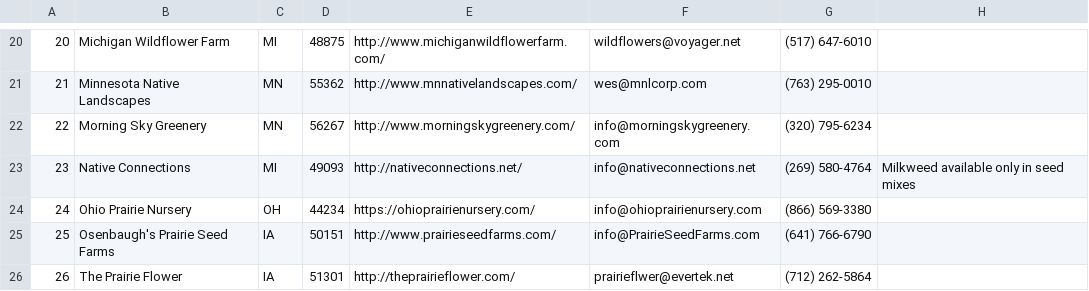
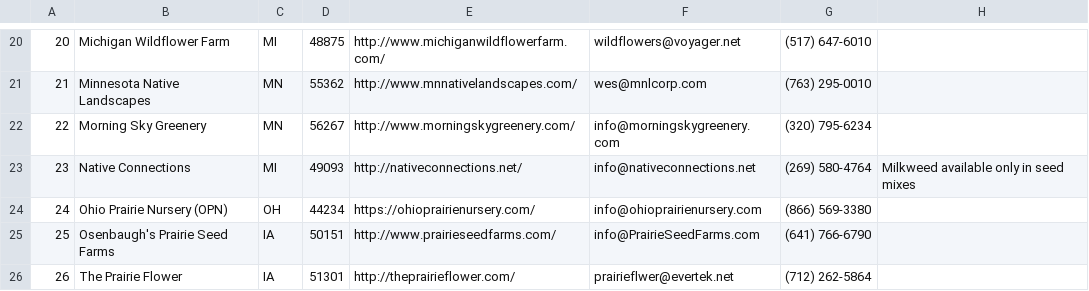
Before and after one commit to haileyxerces/MilkweedTables, a CSV file: sources.csv, drawn as a sheet; only a part is shown, gaps mark what is left out.

Commit message:
Ohio Prairie Nursery

```diff
--- a/sources.csv
+++ b/sources.csv
@@ -23,3 +23,3 @@
 23,Native Connections,MI,49093,http://nativeconnections.net/,info@nativeconnections.net,(269) 580-4764,Milkweed available only in seed mixes,
-24,Ohio Prairie Nursery,OH,44234,https://ohioprairienursery.com/,info@ohioprairienursery.com,(866) 569-3380,,
+24,Ohio Prairie Nursery (OPN),OH,44234,https://ohioprairienursery.com/,info@ohioprairienursery.com,(866) 569-3380,,
 25,Osenbaugh's Prairie Seed Farms,IA,50151,http://www.prairieseedfarms.com/,info@PrairieSeedFarms.com,(641) 766-6790,,
```
